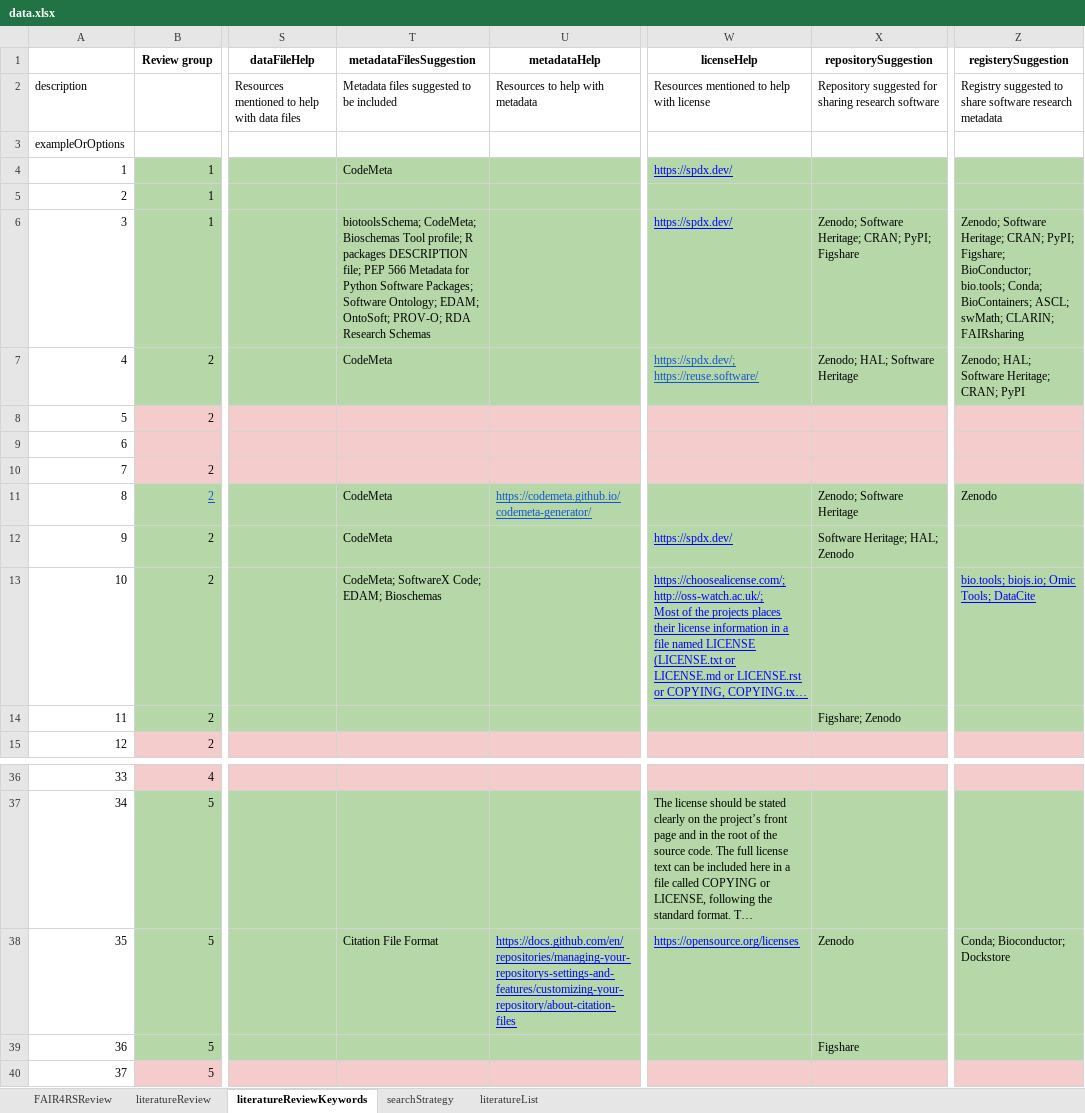
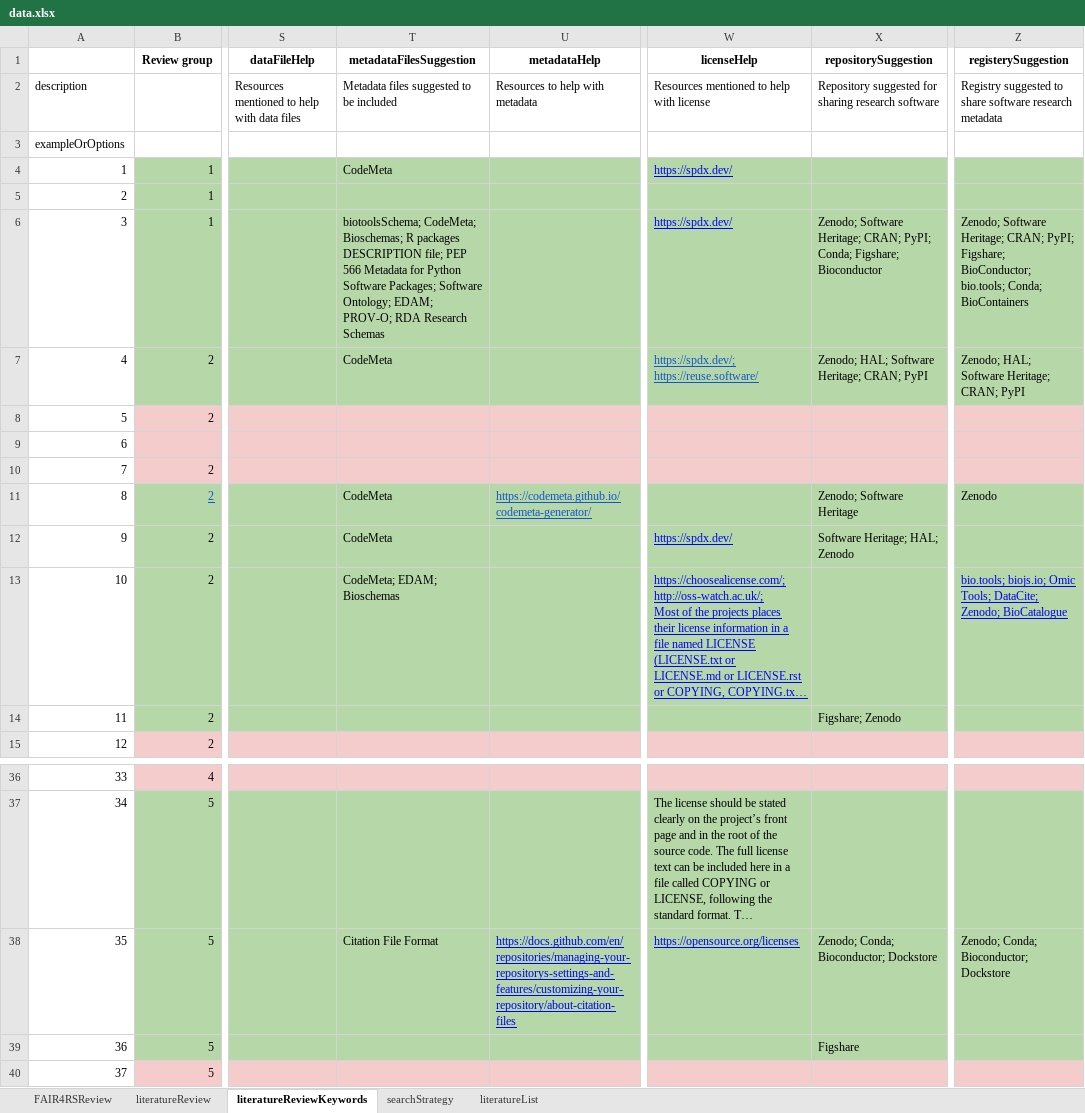
Before and after one commit to FAIR-BioRS/Data, an Excel workbook: docs/data.xlsx, sheet literatureReviewKeywords, drawn as a sheet; only a part is shown, gaps mark what is left out; long unchanged cells end in …; values as stored, in another font and other column widths than the file's, no borders; the diff names each change by its address in the sheet, - before the commit and + after, or states it on an @@ line.

Commit message:
Update data.xlsx

```diff
--- a/docs/data.xlsx (sheet literatureReviewKeywords)
+++ b/docs/data.xlsx (sheet literatureReviewKeywords)
-T6 (metadataFilesSuggestion): biotoolsSchema; CodeMeta; Bioschemas Tool profile; R packages DESCRIPTION file; PEP 566 Metadata for Python Software Packages; Software Ontology; EDAM; OntoSoft; PROV-O; RDA…
+T6 (metadataFilesSuggestion): biotoolsSchema; CodeMeta; Bioschemas; R packages DESCRIPTION file; PEP 566 Metadata for Python Software Packages; Software Ontology; EDAM; PROV-O; RDA…
-X6 (repositorySuggestion): …CRAN; PyPI; Figshare
+X6 (repositorySuggestion): …CRAN; PyPI; Conda; Figshare; Bioconductor
-Z6 (registerySuggestion): …bio.tools; Conda; BioContainers; ASCL; swMath; CLARIN; FAIRsharing
+Z6 (registerySuggestion): …bio.tools; Conda; BioContainers
-X7 (repositorySuggestion): Zenodo; HAL; Software Heritage
+X7 (repositorySuggestion): Zenodo; HAL; Software Heritage; CRAN; PyPI
-T13 (metadataFilesSuggestion): CodeMeta; SoftwareX Code; EDAM; Bioschemas
+T13 (metadataFilesSuggestion): CodeMeta; EDAM; Bioschemas
-Z13 (registerySuggestion): …Omic Tools; DataCite
+Z13 (registerySuggestion): …Omic Tools; DataCite; Zenodo; BioCatalogue
-X38 (repositorySuggestion): Zenodo
+X38 (repositorySuggestion): Zenodo; Conda; Bioconductor; Dockstore
-Z38 (registerySuggestion): Conda; Bioconductor; Dockstore
+Z38 (registerySuggestion): Zenodo; Conda; Bioconductor; Dockstore
```
Also changed, not shown: sheet literatureReview.
